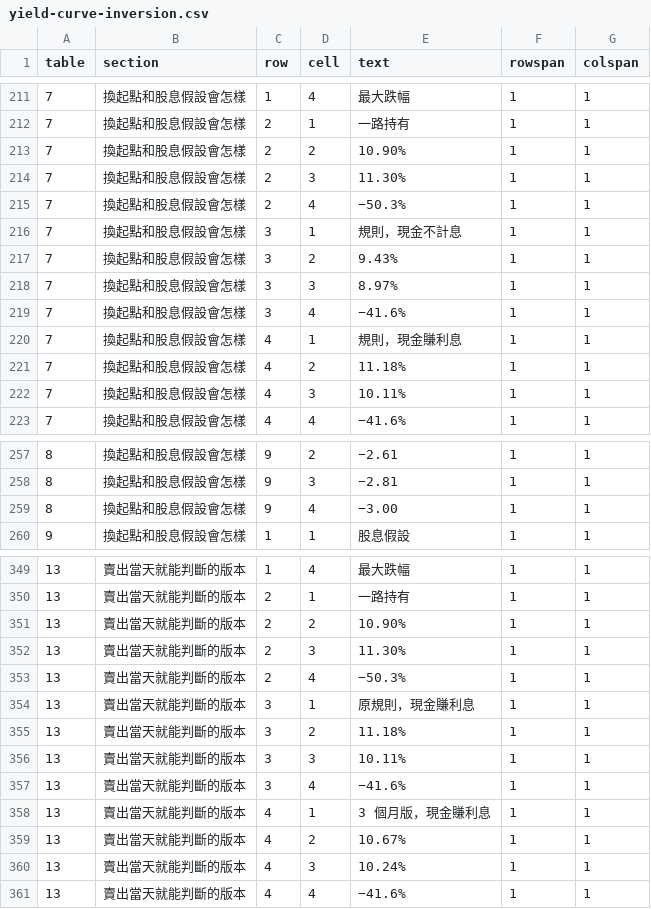
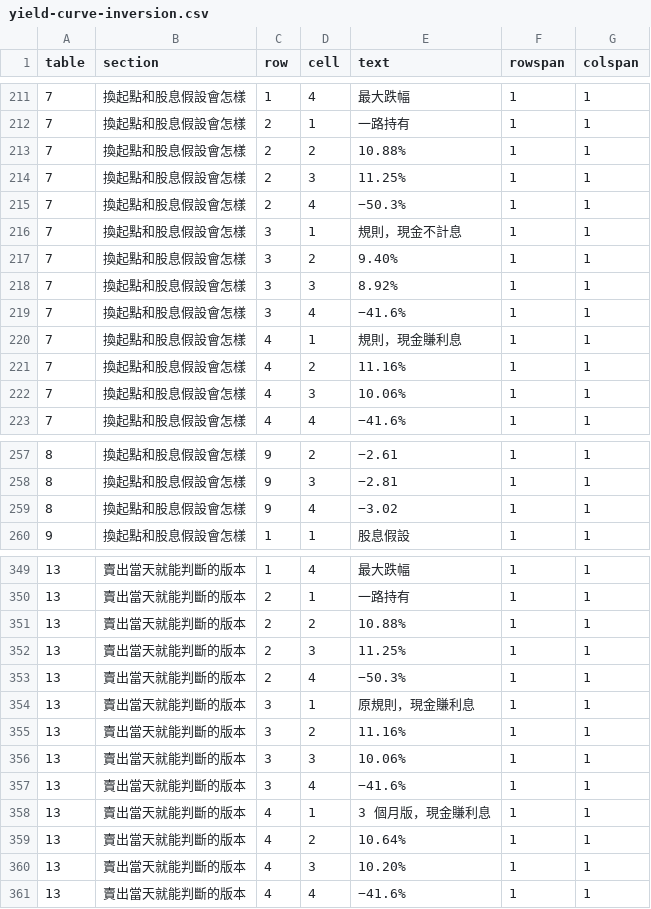
Before and after one commit to keigoks-ivan/tools, a CSV file: invest/data/article-snapshots/yield-curve-inversion.csv, drawn as a sheet; only a part is shown, gaps mark what is left out; the diff covers the shown part only.

```diff
--- a/invest/data/article-snapshots/yield-curve-inversion.csv
+++ b/invest/data/article-snapshots/yield-curve-inversion.csv
@@ -212,12 +212,12 @@
 7,換起點和股息假設會怎樣,2,1,一路持有,1,1
-7,換起點和股息假設會怎樣,2,2,10.90%,1,1
-7,換起點和股息假設會怎樣,2,3,11.30%,1,1
+7,換起點和股息假設會怎樣,2,2,10.88%,1,1
+7,換起點和股息假設會怎樣,2,3,11.25%,1,1
 7,換起點和股息假設會怎樣,2,4,−50.3%,1,1
 7,換起點和股息假設會怎樣,3,1,規則，現金不計息,1,1
-7,換起點和股息假設會怎樣,3,2,9.43%,1,1
-7,換起點和股息假設會怎樣,3,3,8.97%,1,1
+7,換起點和股息假設會怎樣,3,2,9.40%,1,1
+7,換起點和股息假設會怎樣,3,3,8.92%,1,1
 7,換起點和股息假設會怎樣,3,4,−41.6%,1,1
 7,換起點和股息假設會怎樣,4,1,規則，現金賺利息,1,1
-7,換起點和股息假設會怎樣,4,2,11.18%,1,1
-7,換起點和股息假設會怎樣,4,3,10.11%,1,1
+7,換起點和股息假設會怎樣,4,2,11.16%,1,1
+7,換起點和股息假設會怎樣,4,3,10.06%,1,1
 7,換起點和股息假設會怎樣,4,4,−41.6%,1,1
@@ -258,3 +258,3 @@
 8,換起點和股息假設會怎樣,9,3,−2.81,1,1
-8,換起點和股息假設會怎樣,9,4,−3.00,1,1
+8,換起點和股息假設會怎樣,9,4,−3.02,1,1
 9,換起點和股息假設會怎樣,1,1,股息假設,1,1
@@ -350,12 +350,12 @@
 13,賣出當天就能判斷的版本,2,1,一路持有,1,1
-13,賣出當天就能判斷的版本,2,2,10.90%,1,1
-13,賣出當天就能判斷的版本,2,3,11.30%,1,1
+13,賣出當天就能判斷的版本,2,2,10.88%,1,1
+13,賣出當天就能判斷的版本,2,3,11.25%,1,1
 13,賣出當天就能判斷的版本,2,4,−50.3%,1,1
 13,賣出當天就能判斷的版本,3,1,原規則，現金賺利息,1,1
-13,賣出當天就能判斷的版本,3,2,11.18%,1,1
-13,賣出當天就能判斷的版本,3,3,10.11%,1,1
+13,賣出當天就能判斷的版本,3,2,11.16%,1,1
+13,賣出當天就能判斷的版本,3,3,10.06%,1,1
 13,賣出當天就能判斷的版本,3,4,−41.6%,1,1
 13,賣出當天就能判斷的版本,4,1,3 個月版，現金賺利息,1,1
-13,賣出當天就能判斷的版本,4,2,10.67%,1,1
-13,賣出當天就能判斷的版本,4,3,10.24%,1,1
+13,賣出當天就能判斷的版本,4,2,10.64%,1,1
+13,賣出當天就能判斷的版本,4,3,10.20%,1,1
 13,賣出當天就能判斷的版本,4,4,−41.6%,1,1
```
Also changed, not shown: 4 edited cells elsewhere in this file, invest/data/article-snapshots/yield-curve-us-monthly.csv, 2 other files.
